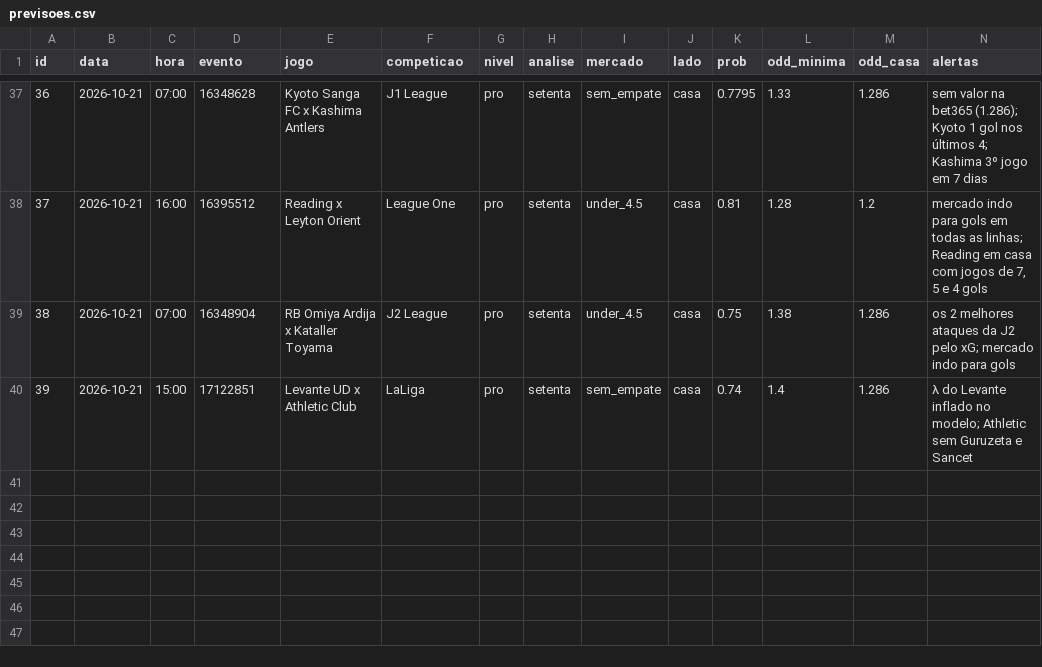
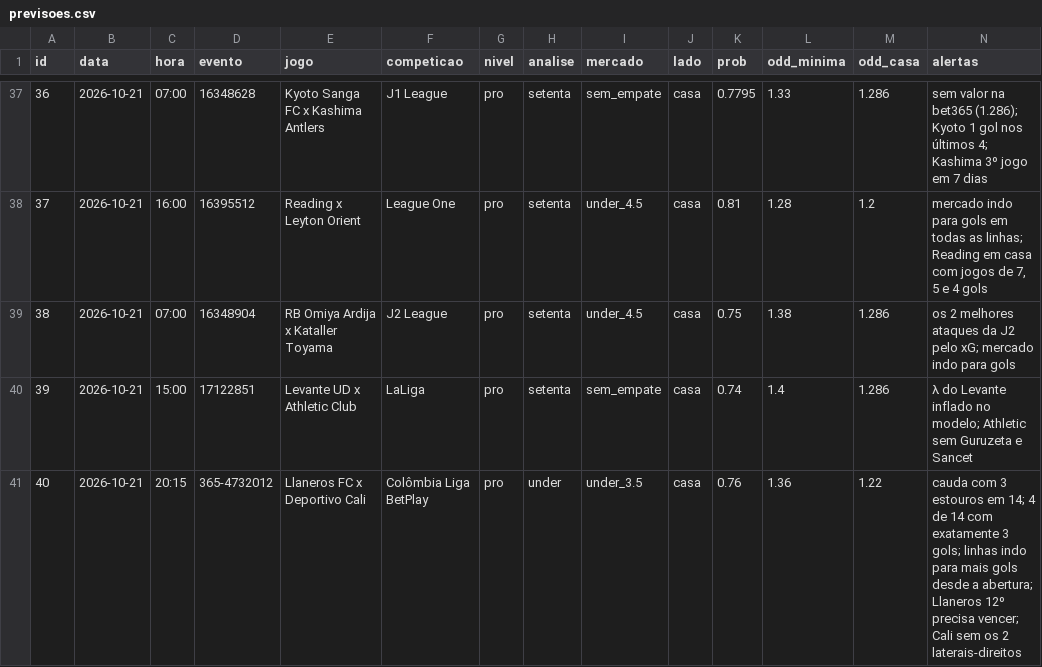
Before and after one commit to danieldarkness05-byte/Pesquisa-de-futebol, a CSV file: dados/previsoes.csv, drawn as a sheet; only a part is shown, gaps mark what is left out; rows hold the shown columns only; the diff names each change by its address in the sheet, - before the commit and + after, or states it on an @@ line.

```diff
--- a/dados/previsoes.csv
+++ b/dados/previsoes.csv
+row 41: 40 | 2026-10-21 | 20:15 | 365-4732012 | Llaneros FC x Deportivo Cali | Colômbia Liga BetPlay | pro | under | under_3.5 | casa | 0.76 | 1.36 | 1.22 | cauda com 3 estouros em 14; 4 de 14 com exatamente 3 gols; linhas indo para mais gols desde a abertura; Llaneros 12º precisa vencer; Cali sem os 2 laterais-direitos
```
Also changed, not shown: 2 other files.
